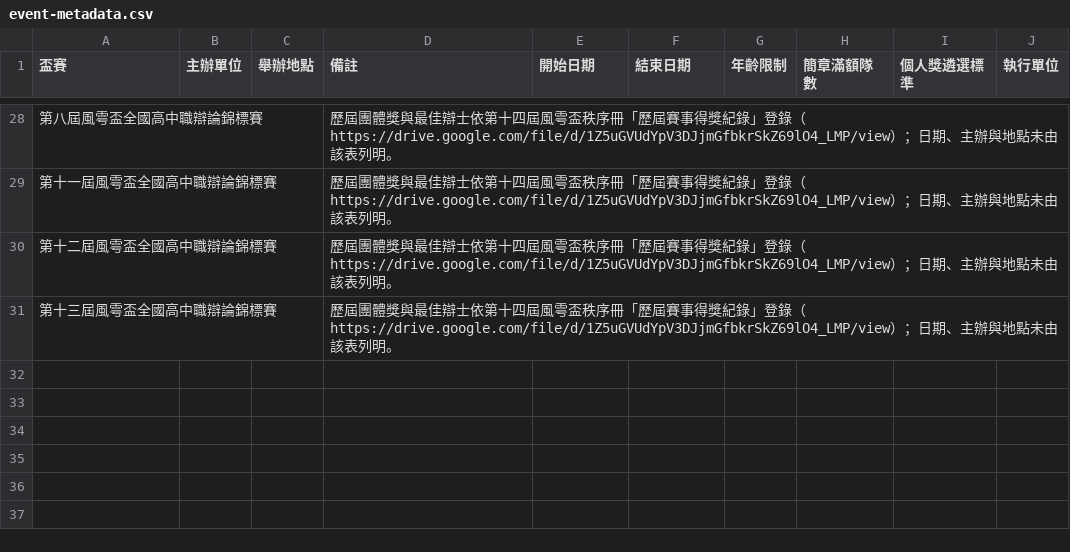
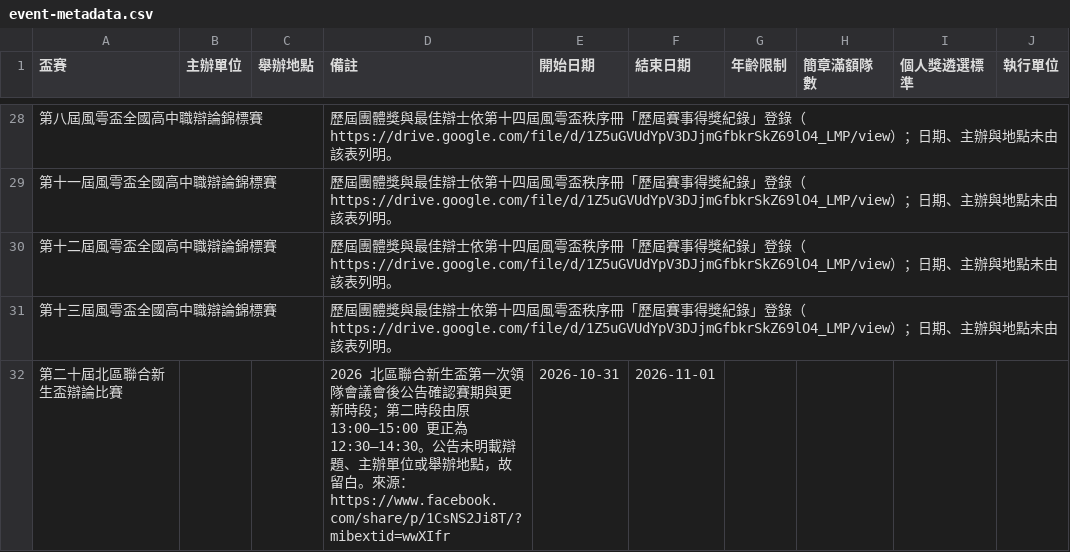
Before and after one commit to macrokernel3000/opendebate, a CSV file: data/event-metadata.csv, drawn as a sheet; only a part is shown, gaps mark what is left out.

```diff
--- a/data/event-metadata.csv
+++ b/data/event-metadata.csv
@@ -57 +57,2 @@
 第十三屆風雩盃全國高中職辯論錦標賽,,,歷屆團體獎與最佳辯士依第十四屆風雩盃秩序冊「歷屆賽事得獎紀錄」登錄（https://drive.google.com/file/d/1Z5uGVUdYpV3DJjmGfbkrSkZ69lO4_LMP/view）；日期、主辦與地點未由該表列明。,,,,,,
+第二十屆北區聯合新生盃辯論比賽,,,2026 北區聯合新生盃第一次領隊會議會後公告確認賽期與更新時段；第二時段由原 13:00–15:00 更正為 12:30–14:30。公告未明載辯題、主辦單位或舉辦地點，故留白。來源：https://www.facebook.com/share/p/1CsNS2Ji8T/?mibextid=wwXIfr,2026-10-31,2026-11-01,,,,
```
Also changed, not shown: 11 other files.
